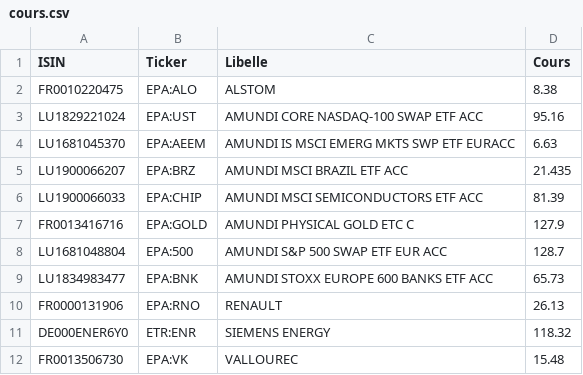
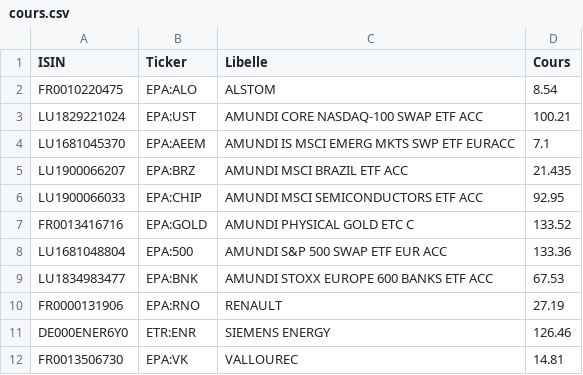
Before and after one commit to patdef31/suivi-portefeuille, a CSV file: cours.csv, drawn as a sheet.

```diff
--- a/cours.csv
+++ b/cours.csv
@@ -1,12 +1,12 @@
 ISIN;Ticker;Libelle;Cours
-FR0010220475;EPA:ALO;ALSTOM;8.38
-LU1829221024;EPA:UST;AMUNDI CORE NASDAQ-100 SWAP ETF ACC;95.16
-LU1681045370;EPA:AEEM;AMUNDI IS MSCI EMERG MKTS SWP ETF EURACC;6.63
+FR0010220475;EPA:ALO;ALSTOM;8.54
+LU1829221024;EPA:UST;AMUNDI CORE NASDAQ-100 SWAP ETF ACC;100.21
+LU1681045370;EPA:AEEM;AMUNDI IS MSCI EMERG MKTS SWP ETF EURACC;7.1
 LU1900066207;EPA:BRZ;AMUNDI MSCI BRAZIL ETF ACC;21.435
-LU1900066033;EPA:CHIP;AMUNDI MSCI SEMICONDUCTORS ETF ACC;81.39
-FR0013416716;EPA:GOLD;AMUNDI PHYSICAL GOLD ETC C;127.9
-LU1681048804;EPA:500;AMUNDI S&P 500 SWAP ETF EUR ACC;128.7
-LU1834983477;EPA:BNK;AMUNDI STOXX EUROPE 600 BANKS ETF ACC;65.73
-FR0000131906;EPA:RNO;RENAULT;26.13
-DE000ENER6Y0;ETR:ENR;SIEMENS ENERGY;118.32
-FR0013506730;EPA:VK;VALLOUREC;15.48
+LU1900066033;EPA:CHIP;AMUNDI MSCI SEMICONDUCTORS ETF ACC;92.95
+FR0013416716;EPA:GOLD;AMUNDI PHYSICAL GOLD ETC C;133.52
+LU1681048804;EPA:500;AMUNDI S&P 500 SWAP ETF EUR ACC;133.36
+LU1834983477;EPA:BNK;AMUNDI STOXX EUROPE 600 BANKS ETF ACC;67.53
+FR0000131906;EPA:RNO;RENAULT;27.19
+DE000ENER6Y0;ETR:ENR;SIEMENS ENERGY;126.46
+FR0013506730;EPA:VK;VALLOUREC;14.81
```
